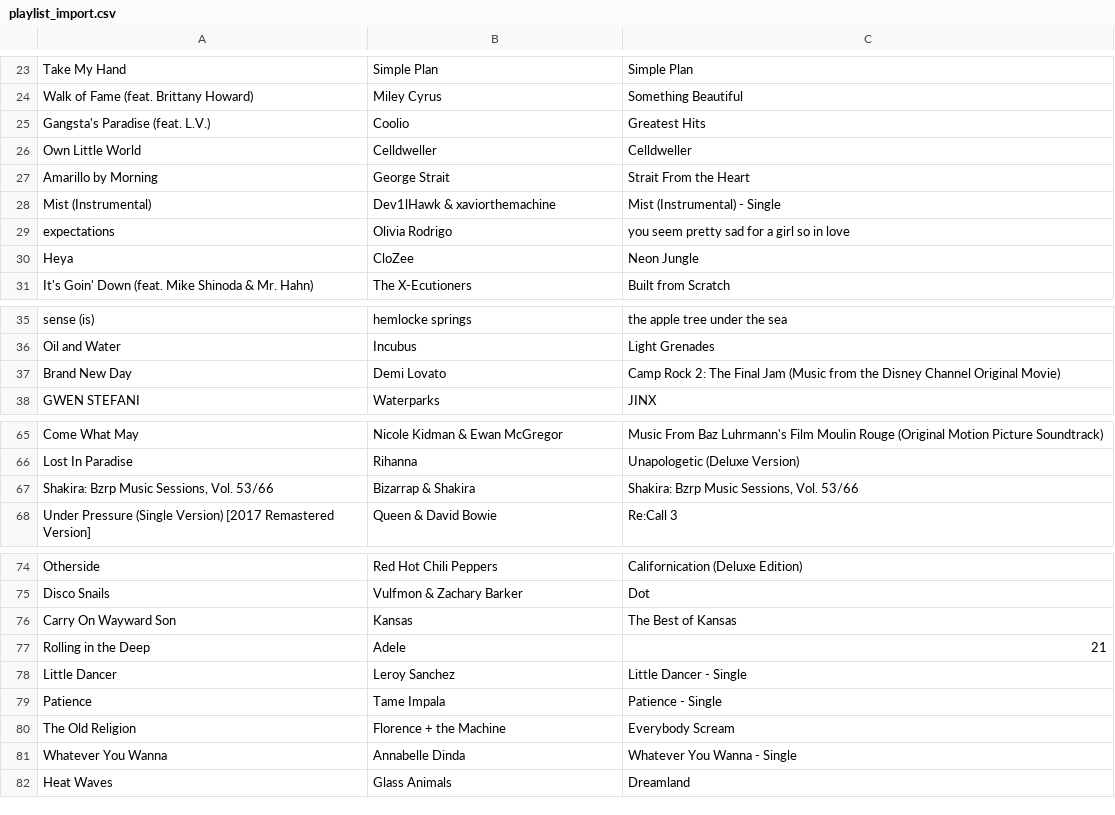
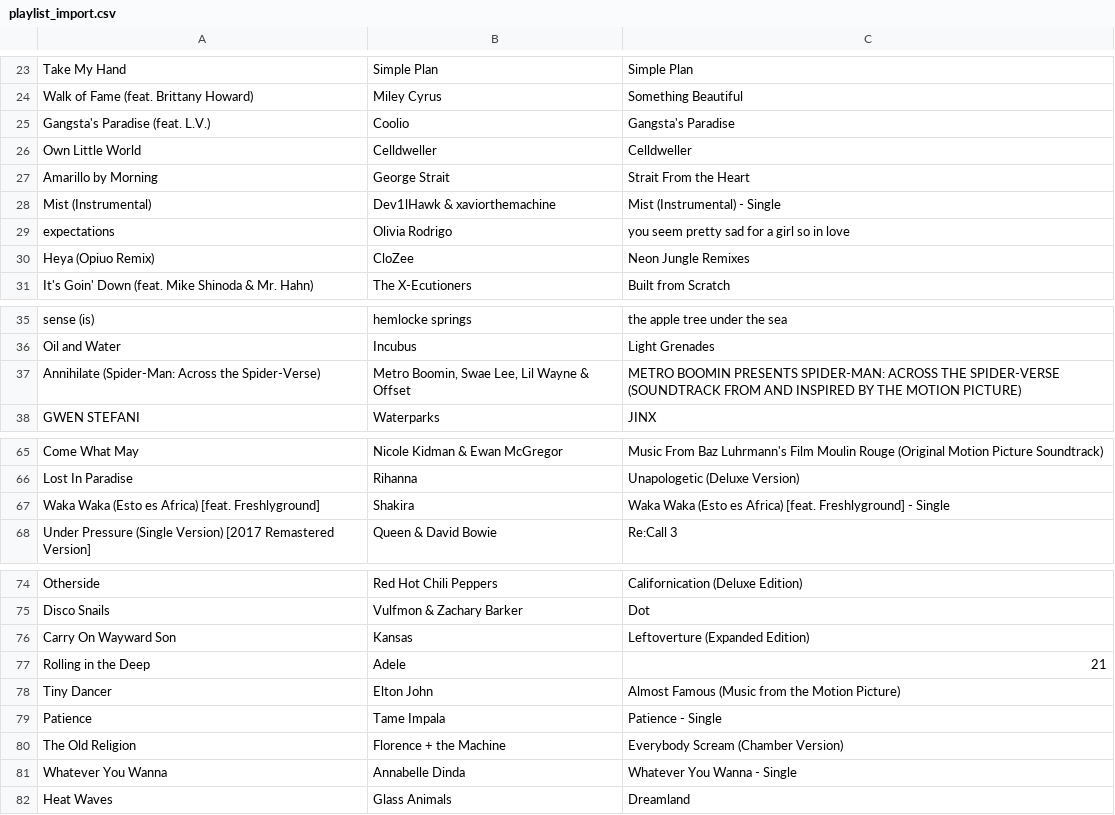
Before and after one commit to reisanar/SDIS-grad-26, a CSV file: docs/docs_data/playlist_import.csv, drawn as a sheet; only a part is shown, gaps mark what is left out.

```diff
--- a/docs/docs_data/playlist_import.csv
+++ b/docs/docs_data/playlist_import.csv
@@ -24,3 +24,3 @@ Take My Hand,Simple Plan,Simple Plan
 Walk of Fame (feat. Brittany Howard),Miley Cyrus,Something Beautiful
-Gangsta's Paradise (feat. L.V.),Coolio,Greatest Hits
+Gangsta's Paradise (feat. L.V.),Coolio,Gangsta's Paradise
 Own Little World,Celldweller,Celldweller
@@ -29,3 +29,3 @@ Mist (Instrumental),Dev1lHawk & xaviorthemachine,Mist (Instrumental) - Single
 expectations,Olivia Rodrigo,you seem pretty sad for a girl so in love
-Heya,CloZee,Neon Jungle
+Heya (Opiuo Remix),CloZee,Neon Jungle Remixes
 It's Goin' Down (feat. Mike Shinoda & Mr. Hahn),The X-Ecutioners,Built from Scratch
@@ -36,3 +36,3 @@ sense (is),hemlocke springs,the apple tree under the sea
 Oil and Water,Incubus,Light Grenades
-Brand New Day,Demi Lovato,Camp Rock 2: The Final Jam (Music from the Disney Channel Original Movie)
+Annihilate (Spider-Man: Across the Spider-Verse),"Metro Boomin, Swae Lee, Lil Wayne & Offset",METRO BOOMIN PRESENTS SPIDER-MAN: ACROSS THE SPIDER-VERSE (SOUNDTRACK FROM AND INSPIRED BY THE MOTION PICTURE)
 GWEN STEFANI,Waterparks,JINX
@@ -66,3 +66,3 @@ Come What May,Nicole Kidman & Ewan McGregor,Music From Baz Luhrmann's Film Mouli
 Lost In Paradise,Rihanna,Unapologetic (Deluxe Version)
-"Shakira: Bzrp Music Sessions, Vol. 53/66",Bizarrap & Shakira,"Shakira: Bzrp Music Sessions, Vol. 53/66"
+Waka Waka (Esto es Africa) [feat. Freshlyground],Shakira,Waka Waka (Esto es Africa) [feat. Freshlyground] - Single
 Under Pressure (Single Version) [2017 Remastered Version],Queen & David Bowie,Re:Call 3
@@ -75,7 +75,7 @@ Otherside,Red Hot Chili Peppers,Californication (Deluxe Edition)
 Disco Snails,Vulfmon & Zachary Barker,Dot
-Carry On Wayward Son,Kansas,The Best of Kansas
+Carry On Wayward Son,Kansas,Leftoverture (Expanded Edition)
 Rolling in the Deep,Adele,21
-Little Dancer,Leroy Sanchez,Little Dancer - Single
+Tiny Dancer,Elton John,Almost Famous (Music from the Motion Picture)
 Patience,Tame Impala,Patience - Single
-The Old Religion,Florence + the Machine,Everybody Scream
+The Old Religion,Florence + the Machine,Everybody Scream (Chamber Version)
 Whatever You Wanna,Annabelle Dinda,Whatever You Wanna - Single
```
Also changed, not shown: docs/docs_data/playlist_tracks.csv, docs_data/playlist_import.csv, 14 other files.
